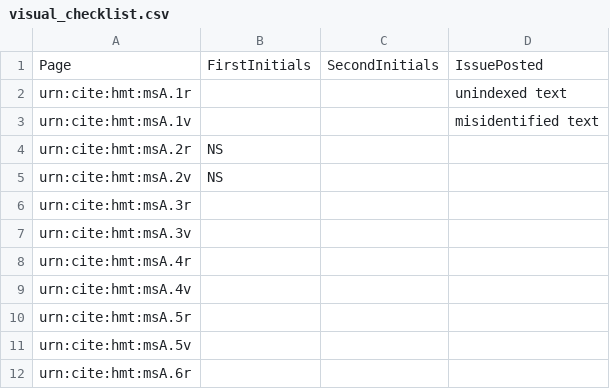
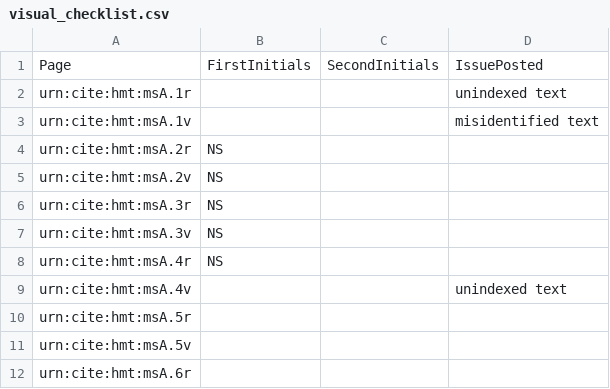
Before and after one commit to hmteditors/acmecleaners, a CSV file: visual_checklist.csv, drawn as a sheet; only a part is shown.

Commit message:
Update visual_checklist.csv

```diff
--- a/visual_checklist.csv
+++ b/visual_checklist.csv
@@ -5,6 +5,6 @@ urn:cite:hmt:msA.2r,NS,,
 urn:cite:hmt:msA.2v,NS,,
-urn:cite:hmt:msA.3r,,,
-urn:cite:hmt:msA.3v,,,
-urn:cite:hmt:msA.4r,,,
-urn:cite:hmt:msA.4v,,,
+urn:cite:hmt:msA.3r,NS,,
+urn:cite:hmt:msA.3v,NS,,
+urn:cite:hmt:msA.4r,NS,,
+urn:cite:hmt:msA.4v,,,unindexed text
 urn:cite:hmt:msA.5r,,,
```
